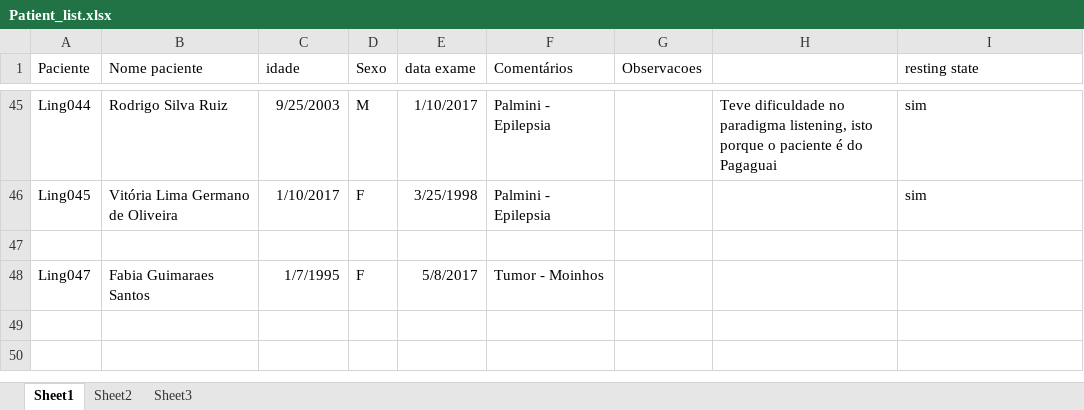
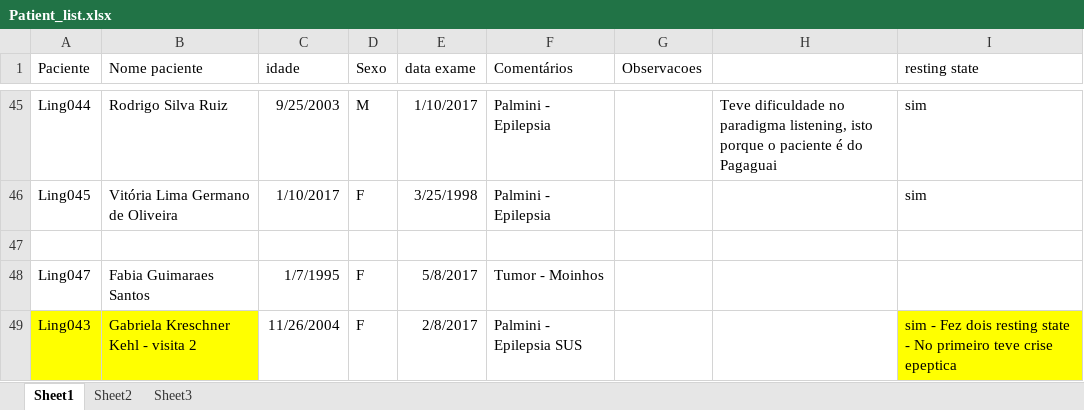
Before and after one commit to engfranco/Presurgical, an Excel workbook: Patient_list.xlsx, sheet Sheet1, drawn as a sheet; only a part is shown, gaps mark what is left out; values as stored, in another font and other column widths than the file's, no borders; the diff names each change by its address in the sheet, - before the commit and + after, or states it on an @@ line.

Commit message:
added visit 2 da gabrila

```diff
--- a/Patient_list.xlsx (sheet Sheet1)
+++ b/Patient_list.xlsx (sheet Sheet1)
+row 49: Ling043 | Gabriela Kreschner Kehl - visita 2 | 11/26/2004 | F | 2/8/2017 | Palmini - Epilepsia SUS |  |  | sim - Fez dois resting state - No primeiro teve crise epeptica
```
